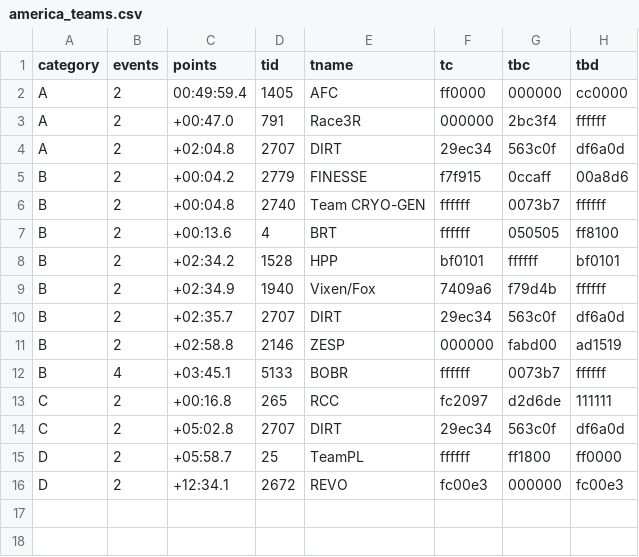
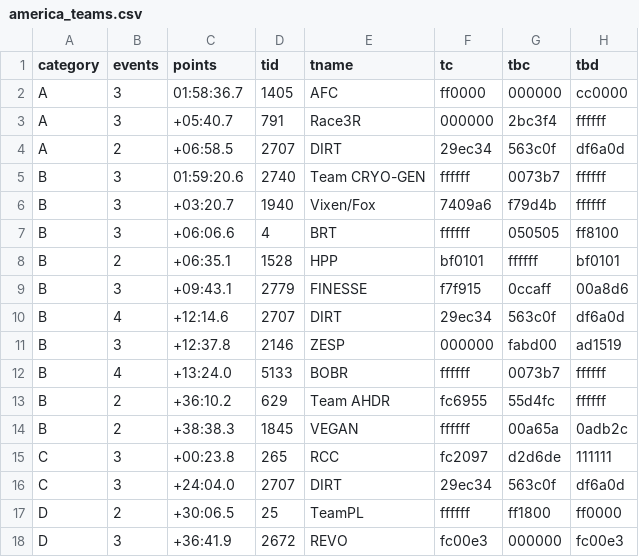
Before and after one commit to jessicah/boltrace.team, a CSV file: _data/thunderbolt/2019/december/america_teams.csv, drawn as a sheet.

```diff
--- a/_data/thunderbolt/2019/december/america_teams.csv
+++ b/_data/thunderbolt/2019/december/america_teams.csv
@@ -1,16 +1,18 @@
 category,events,points,tid,tname,tc,tbc,tbd
-A,2,00:49:59.4,1405,AFC,ff0000,000000,cc0000
-A,2,+00:47.0,791,Race3R,000000,2bc3f4,ffffff
-A,2,+02:04.8,2707,DIRT,29ec34,563c0f,df6a0d
-B,2,+00:04.2,2779,FINESSE,f7f915,0ccaff,00a8d6
-B,2,+00:04.8,2740,Team CRYO-GEN,ffffff,0073b7,ffffff
-B,2,+00:13.6,4,BRT,ffffff,050505,ff8100
-B,2,+02:34.2,1528,HPP,bf0101,ffffff,bf0101
-B,2,+02:34.9,1940,Vixen/Fox,7409a6,f79d4b,ffffff
-B,2,+02:35.7,2707,DIRT,29ec34,563c0f,df6a0d
-B,2,+02:58.8,2146,ZESP,000000,fabd00,ad1519
-B,4,+03:45.1,5133,BOBR,ffffff,0073b7,ffffff
-C,2,+00:16.8,265,RCC,fc2097,d2d6de,111111
-C,2,+05:02.8,2707,DIRT,29ec34,563c0f,df6a0d
-D,2,+05:58.7,25,TeamPL,ffffff,ff1800,ff0000
-D,2,+12:34.1,2672,REVO,fc00e3,000000,fc00e3
+A,3,01:58:36.7,1405,AFC,ff0000,000000,cc0000
+A,3,+05:40.7,791,Race3R,000000,2bc3f4,ffffff
+A,2,+06:58.5,2707,DIRT,29ec34,563c0f,df6a0d
+B,3,01:59:20.6,2740,Team CRYO-GEN,ffffff,0073b7,ffffff
+B,3,+03:20.7,1940,Vixen/Fox,7409a6,f79d4b,ffffff
+B,3,+06:06.6,4,BRT,ffffff,050505,ff8100
+B,2,+06:35.1,1528,HPP,bf0101,ffffff,bf0101
+B,3,+09:43.1,2779,FINESSE,f7f915,0ccaff,00a8d6
+B,4,+12:14.6,2707,DIRT,29ec34,563c0f,df6a0d
+B,3,+12:37.8,2146,ZESP,000000,fabd00,ad1519
+B,4,+13:24.0,5133,BOBR,ffffff,0073b7,ffffff
+B,2,+36:10.2,629,Team AHDR,fc6955,55d4fc,ffffff
+B,2,+38:38.3,1845, VEGAN ,ffffff,00a65a,0adb2c
+C,3,+00:23.8,265,RCC,fc2097,d2d6de,111111
+C,3,+24:04.0,2707,DIRT,29ec34,563c0f,df6a0d
+D,2,+30:06.5,25,TeamPL,ffffff,ff1800,ff0000
+D,3,+36:41.9,2672,REVO,fc00e3,000000,fc00e3
```
Also changed, not shown: _data/thunderbolt/2019/december/america.csv, _data/thunderbolt/2019/december/america_women.csv, 3 other files.
